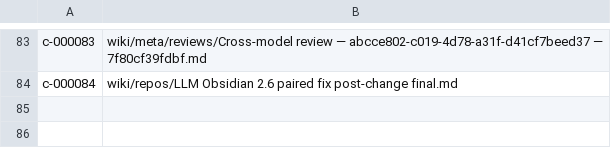
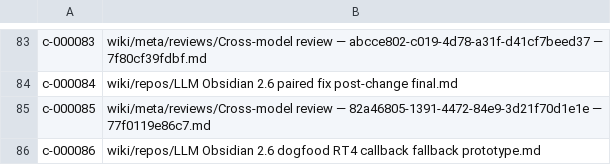
Before and after one commit to zerg-su/llm-obsidian, a TSV file: .vault-meta/address-map.tsv, drawn as a sheet; only a part is shown, gaps mark what is left out.

Commit message:
docs: preserve RT4 dogfood evidence

```diff
--- a/.vault-meta/address-map.tsv
+++ b/.vault-meta/address-map.tsv
@@ -84 +84,3 @@ c-000083	wiki/meta/reviews/Cross-model review — abcce802-c019-4d78-a31f-d41cf7
 c-000084	wiki/repos/LLM Obsidian 2.6 paired fix post-change final.md
+c-000085	wiki/meta/reviews/Cross-model review — 82a46805-1391-4472-84e9-3d21f70d1e1e — 77f0119e86c7.md
+c-000086	wiki/repos/LLM Obsidian 2.6 dogfood RT4 callback fallback prototype.md
```
Also changed, not shown: 10 other files.
